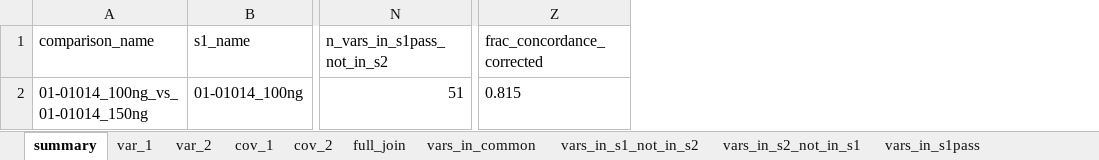
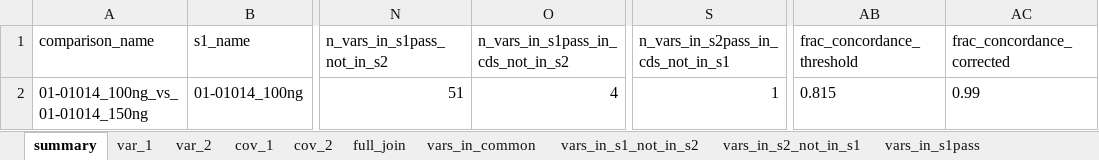
Before and after one commit to toddknutson/mdlvalr, an Excel workbook: vignettes/vaf_0.05_01-01014_100ng_vs_01-01014_150ng.xlsx, sheet summary, drawn as a sheet; only a part is shown, gaps mark what is left out; values as stored, in another font and other column widths than the file's, no borders; addresses are those after the commit; the diff names each change by its address in the sheet, - before the commit and + after, or states it on an @@ line.

```diff
--- a/vignettes/vaf_0.05_01-01014_100ng_vs_01-01014_150ng.xlsx (sheet summary)
+++ b/vignettes/vaf_0.05_01-01014_100ng_vs_01-01014_150ng.xlsx (sheet summary)
+column O, rows 1-2: n_vars_in_s1pass_in_cds_not_in_s2 | 4
+column S, rows 1-2: n_vars_in_s2pass_in_cds_not_in_s1 | 1
+column AB (frac_concordance_threshold), row 2: 0.815
-AC2 (frac_concordance_corrected): 0.815
+AC2 (frac_concordance_corrected): 0.99
```
Also changed, not shown: other sheet tabs, vignettes/vaf_0.05_01-01011_100ng_vs_01-01011_150ng.xlsx, vignettes/vaf_0.05_01-01012_100ng_vs_01-01012_150ng.xlsx, 21 other files.
